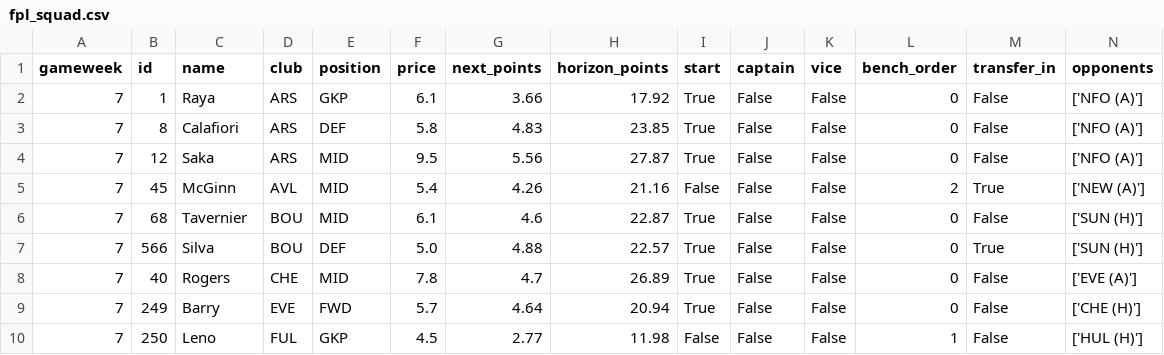
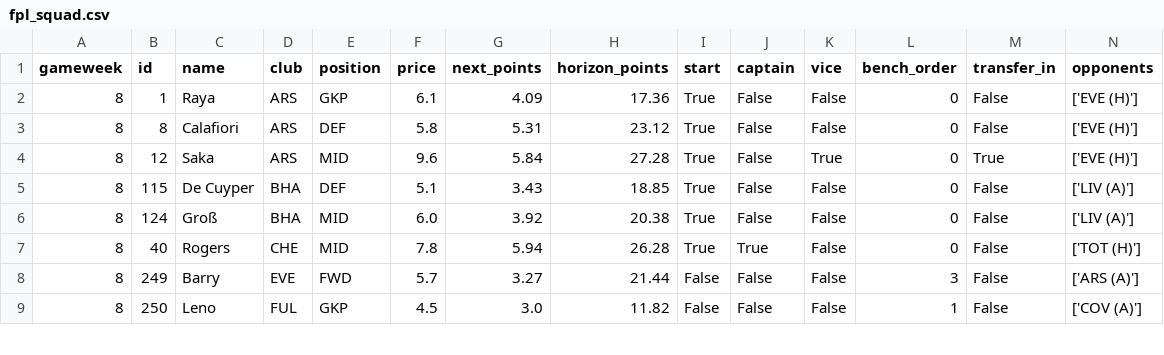
Before and after one commit to Punit-7/pl-analytics, a CSV file: modelling/reports/fpl_squad.csv, drawn as a sheet; only a part is shown; the diff covers the shown part only.

```diff
--- a/modelling/reports/fpl_squad.csv
+++ b/modelling/reports/fpl_squad.csv
@@ -1,10 +1,9 @@
 gameweek,id,name,club,position,price,next_points,horizon_points,start,captain,vice,bench_order,transfer_in,opponents
-7,1,Raya,ARS,GKP,6.1,3.66,17.92,True,False,False,0,False,['NFO (A)']
-7,8,Calafiori,ARS,DEF,5.8,4.83,23.85,True,False,False,0,False,['NFO (A)']
-7,12,Saka,ARS,MID,9.5,5.56,27.87,True,False,False,0,False,['NFO (A)']
-7,45,McGinn,AVL,MID,5.4,4.26,21.16,False,False,False,2,True,['NEW (A)']
-7,68,Tavernier,BOU,MID,6.1,4.6,22.87,True,False,False,0,False,['SUN (H)']
-7,566,Silva,BOU,DEF,5.0,4.88,22.57,True,False,False,0,True,['SUN (H)']
-7,40,Rogers,CHE,MID,7.8,4.7,26.89,True,False,False,0,False,['EVE (A)']
-7,249,Barry,EVE,FWD,5.7,4.64,20.94,True,False,False,0,False,['CHE (H)']
-7,250,Leno,FUL,GKP,4.5,2.77,11.98,False,False,False,1,False,['HUL (H)']
+8,1,Raya,ARS,GKP,6.1,4.09,17.36,True,False,False,0,False,['EVE (H)']
+8,8,Calafiori,ARS,DEF,5.8,5.31,23.12,True,False,False,0,False,['EVE (H)']
+8,12,Saka,ARS,MID,9.6,5.84,27.28,True,False,True,0,True,['EVE (H)']
+8,115,De Cuyper,BHA,DEF,5.1,3.43,18.85,True,False,False,0,False,['LIV (A)']
+8,124,Groß,BHA,MID,6.0,3.92,20.38,True,False,False,0,False,['LIV (A)']
+8,40,Rogers,CHE,MID,7.8,5.94,26.28,True,True,False,0,False,['TOT (H)']
+8,249,Barry,EVE,FWD,5.7,3.27,21.44,False,False,False,3,False,['ARS (A)']
+8,250,Leno,FUL,GKP,4.5,3.0,11.82,False,False,False,1,False,['COV (A)']
```
Also changed, not shown: 2 added rows, 1 removed row and 25 edited cells elsewhere in this file, 6 other files.
